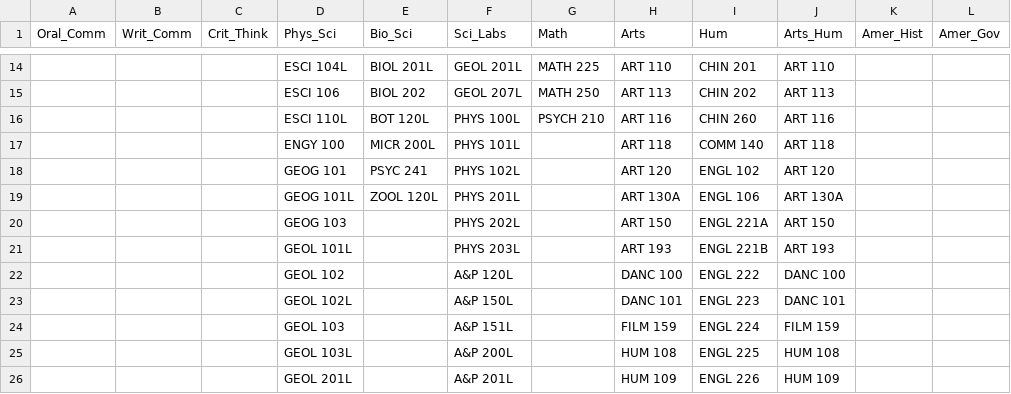
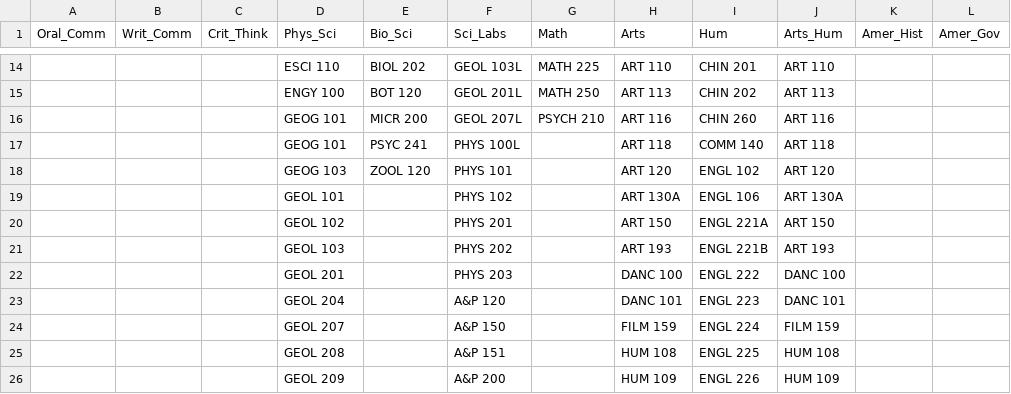
Before and after one commit to fmixson/UndecidedGEProgress, a CSV file: PlanB_GE.csv, drawn as a sheet; only a part is shown, gaps mark what is left out; the diff covers the shown part only; the diff names each change by its address in the sheet, - before the commit and + after, or states it on an @@ line.

```diff
--- a/PlanB_GE.csv
+++ b/PlanB_GE.csv
-D14 (Phys_Sci): ESCI 104L
+D14 (Phys_Sci): ESCI 110
-E14 (Bio_Sci): BIOL 201L
+E14 (Bio_Sci): BIOL 202
-F14 (Sci_Labs): GEOL 201L
+F14 (Sci_Labs): GEOL 103L
-D15 (Phys_Sci): ESCI 106
+D15 (Phys_Sci): ENGY 100
-E15 (Bio_Sci): BIOL 202
+E15 (Bio_Sci): BOT 120
-F15 (Sci_Labs): GEOL 207L
+F15 (Sci_Labs): GEOL 201L
-D16 (Phys_Sci): ESCI 110L
+D16 (Phys_Sci): GEOG 101
-E16 (Bio_Sci): BOT 120L
+E16 (Bio_Sci): MICR 200
-F16 (Sci_Labs): PHYS 100L
+F16 (Sci_Labs): GEOL 207L
-D17 (Phys_Sci): ENGY 100
+D17 (Phys_Sci): GEOG 101
-E17 (Bio_Sci): MICR 200L
+E17 (Bio_Sci): PSYC 241
-F17 (Sci_Labs): PHYS 101L
+F17 (Sci_Labs): PHYS 100L
-D18 (Phys_Sci): GEOG 101
+D18 (Phys_Sci): GEOG 103
-E18 (Bio_Sci): PSYC 241
+E18 (Bio_Sci): ZOOL 120
-F18 (Sci_Labs): PHYS 102L
+F18 (Sci_Labs): PHYS 101
-D19 (Phys_Sci): GEOG 101L
+D19 (Phys_Sci): GEOL 101
-E19 (Bio_Sci): ZOOL 120L
+E19 (Bio_Sci): (empty)
-F19 (Sci_Labs): PHYS 201L
+F19 (Sci_Labs): PHYS 102
-D20 (Phys_Sci): GEOG 103
+D20 (Phys_Sci): GEOL 102
-F20 (Sci_Labs): PHYS 202L
+F20 (Sci_Labs): PHYS 201
-D21 (Phys_Sci): GEOL 101L
+D21 (Phys_Sci): GEOL 103
-F21 (Sci_Labs): PHYS 203L
+F21 (Sci_Labs): PHYS 202
-D22 (Phys_Sci): GEOL 102
+D22 (Phys_Sci): GEOL 201
-F22 (Sci_Labs): A&P 120L
+F22 (Sci_Labs): PHYS 203
-D23 (Phys_Sci): GEOL 102L
+D23 (Phys_Sci): GEOL 204
-F23 (Sci_Labs): A&P 150L
+F23 (Sci_Labs): A&P 120
-D24 (Phys_Sci): GEOL 103
+D24 (Phys_Sci): GEOL 207
-F24 (Sci_Labs): A&P 151L
+F24 (Sci_Labs): A&P 150
-D25 (Phys_Sci): GEOL 103L
+D25 (Phys_Sci): GEOL 208
-F25 (Sci_Labs): A&P 200L
+F25 (Sci_Labs): A&P 151
-D26 (Phys_Sci): GEOL 201L
+D26 (Phys_Sci): GEOL 209
-F26 (Sci_Labs): A&P 201L
+F26 (Sci_Labs): A&P 200
```
Also changed, not shown: 52 edited cells elsewhere in this file.
